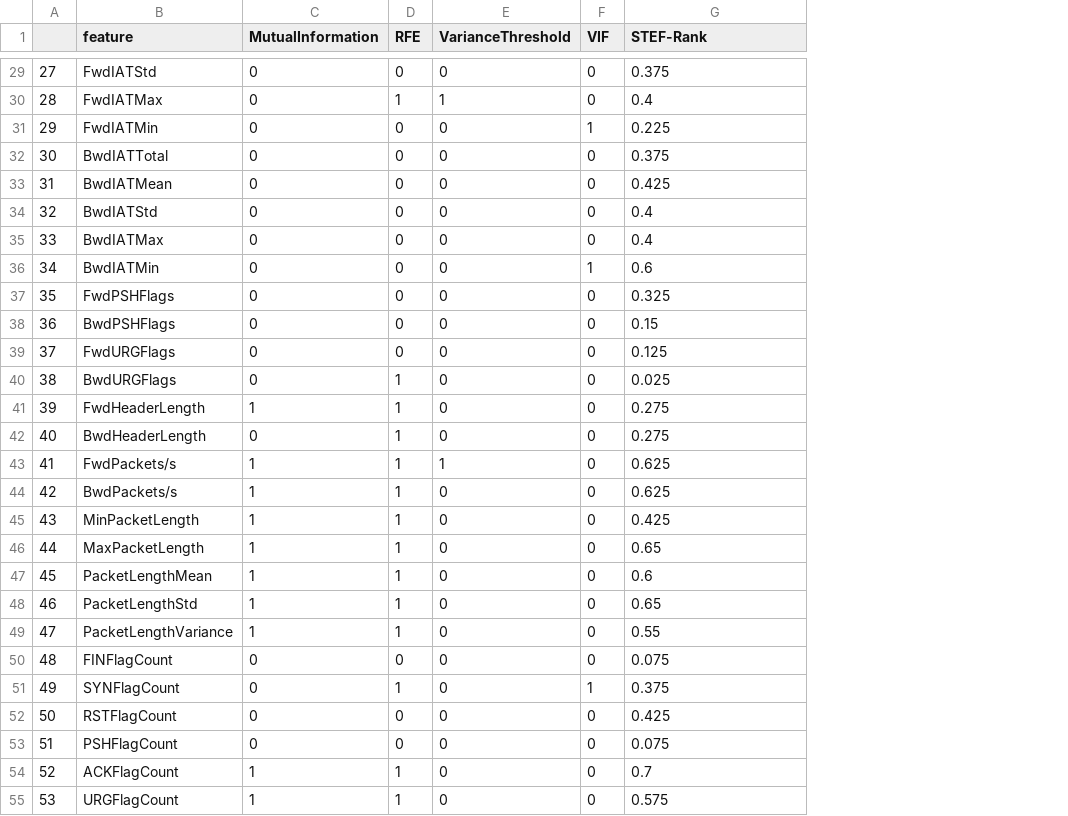
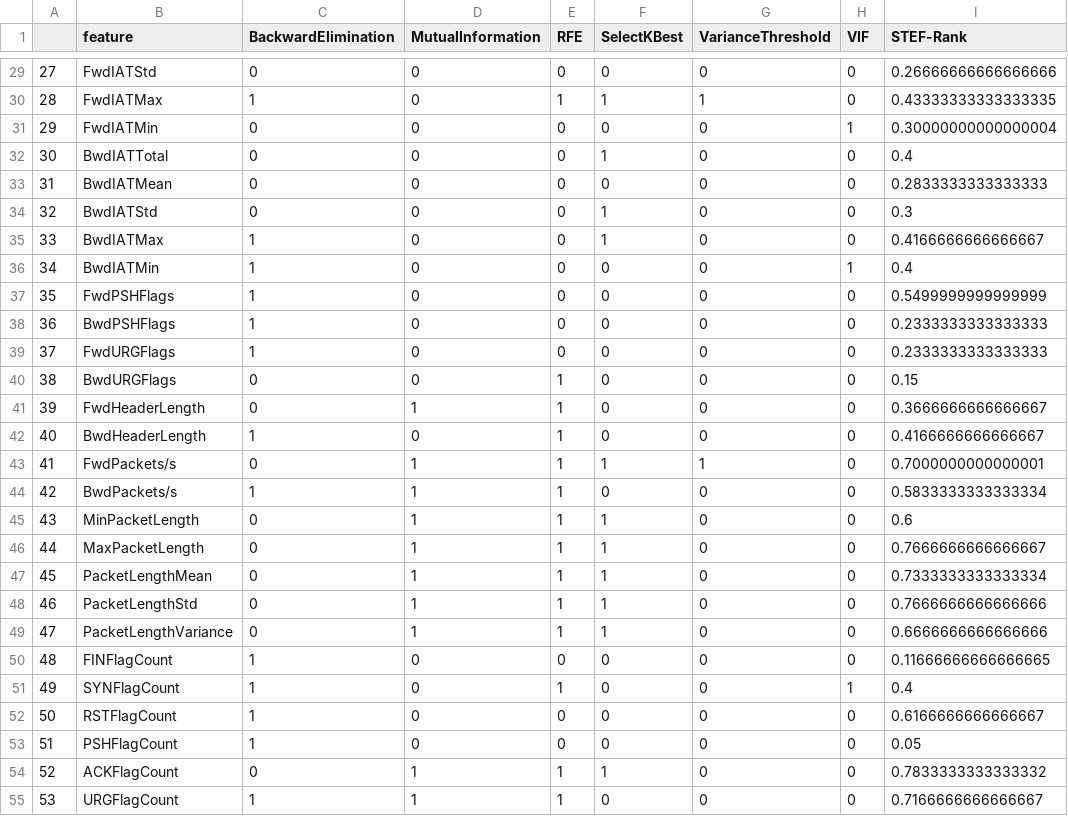
Before and after one commit to alexandrasklokin/CSI5388-Group-4-Project, a CSV file: final_ranking/CIC_DDoS2019/ddos_syn_2019.csv, drawn as a sheet; only a part is shown, gaps mark what is left out; addresses are those after the commit; the diff covers the shown part only; the diff names each change by its address in the sheet, - before the commit and + after, or states it on an @@ line.

Commit message:
done some model training; need to select a worse model

```diff
--- a/final_ranking/CIC_DDoS2019/ddos_syn_2019.csv
+++ b/final_ranking/CIC_DDoS2019/ddos_syn_2019.csv
+column C (BackwardElimination), rows 29-55: 0 | 1 | 0 | 0 | 0 | 0 | 1 | 1 | 1 | 1 | 1 | 0 | 0 | 1 | 0 | 1 | 0 | 0 | 0 | 0 | 0 | 1 | 1 | 1 | 1 | 0 | 1
+column F (SelectKBest), rows 29-55: 0 | 1 | 0 | 1 | 0 | 1 | 1 | 0 | 0 | 0 | 0 | 0 | 0 | 0 | 1 | 0 | 1 | 1 | 1 | 1 | 1 | 0 | 0 | 0 | 0 | 1 | 0
-I29 (STEF-Rank): 0.375
+I29 (STEF-Rank): 0.26666666666666666
-I30 (STEF-Rank): 0.4
+I30 (STEF-Rank): 0.43333333333333335
-I31 (STEF-Rank): 0.225
+I31 (STEF-Rank): 0.30000000000000004
-I32 (STEF-Rank): 0.375
+I32 (STEF-Rank): 0.4
-I33 (STEF-Rank): 0.425
+I33 (STEF-Rank): 0.2833333333333333
-I34 (STEF-Rank): 0.4
+I34 (STEF-Rank): 0.3
-I35 (STEF-Rank): 0.4
+I35 (STEF-Rank): 0.4166666666666667
-I36 (STEF-Rank): 0.6
+I36 (STEF-Rank): 0.4
-I37 (STEF-Rank): 0.325
+I37 (STEF-Rank): 0.5499999999999999
-I38 (STEF-Rank): 0.15
+I38 (STEF-Rank): 0.2333333333333333
-I39 (STEF-Rank): 0.125
+I39 (STEF-Rank): 0.2333333333333333
-I40 (STEF-Rank): 0.025
+I40 (STEF-Rank): 0.15
-I41 (STEF-Rank): 0.275
+I41 (STEF-Rank): 0.3666666666666667
-I42 (STEF-Rank): 0.275
+I42 (STEF-Rank): 0.4166666666666667
-I43 (STEF-Rank): 0.625
+I43 (STEF-Rank): 0.7000000000000001
-I44 (STEF-Rank): 0.625
+I44 (STEF-Rank): 0.5833333333333334
-I45 (STEF-Rank): 0.425
+I45 (STEF-Rank): 0.6
-I46 (STEF-Rank): 0.65
+I46 (STEF-Rank): 0.7666666666666667
-I47 (STEF-Rank): 0.6
+I47 (STEF-Rank): 0.7333333333333334
-I48 (STEF-Rank): 0.65
+I48 (STEF-Rank): 0.7666666666666666
-I49 (STEF-Rank): 0.55
+I49 (STEF-Rank): 0.6666666666666666
-I50 (STEF-Rank): 0.075
+I50 (STEF-Rank): 0.11666666666666665
-I51 (STEF-Rank): 0.375
+I51 (STEF-Rank): 0.4
-I52 (STEF-Rank): 0.425
+I52 (STEF-Rank): 0.6166666666666667
-I53 (STEF-Rank): 0.075
+I53 (STEF-Rank): 0.05
-I54 (STEF-Rank): 0.7
+I54 (STEF-Rank): 0.7833333333333332
-I55 (STEF-Rank): 0.575
+I55 (STEF-Rank): 0.7166666666666667
```
Also changed, not shown: 58 edited cells elsewhere in this file, final_ranking/CIC_DDoS2019/ddos_ldap_2019.csv, final_ranking/CIC_DDoS2019/ddos_netbios_2019.csv, 5 other files.
